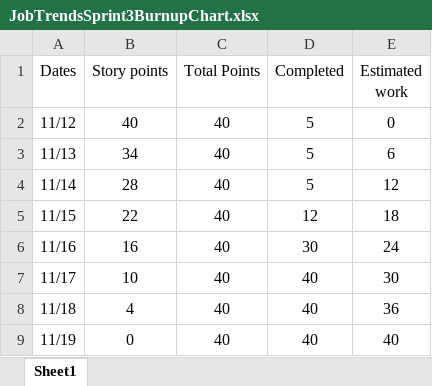
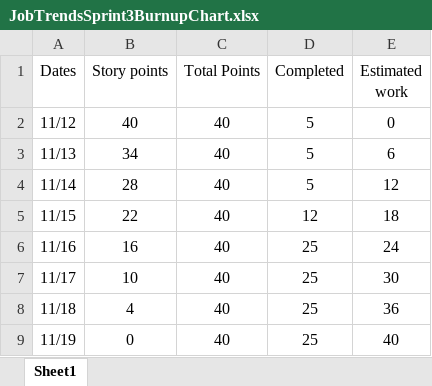
Before and after one commit to ayamburg/jobstats, an Excel workbook: JobTrendsSprint3BurnupChart.xlsx, sheet Sheet1, drawn as a sheet; values as stored, in another font and other column widths than the file's, no borders; charts and pictures not drawn; the diff names each change by its address in the sheet, - before the commit and + after, or states it on an @@ line.

```diff
--- a/JobTrendsSprint3BurnupChart.xlsx (sheet Sheet1)
+++ b/JobTrendsSprint3BurnupChart.xlsx (sheet Sheet1)
-D6 (Completed): 30
+D6 (Completed): 25
-D7:D9 (Completed): 40
+D7:D9 (Completed): 25
```
Also changed, not shown: charts or pictures, 1 other file.
